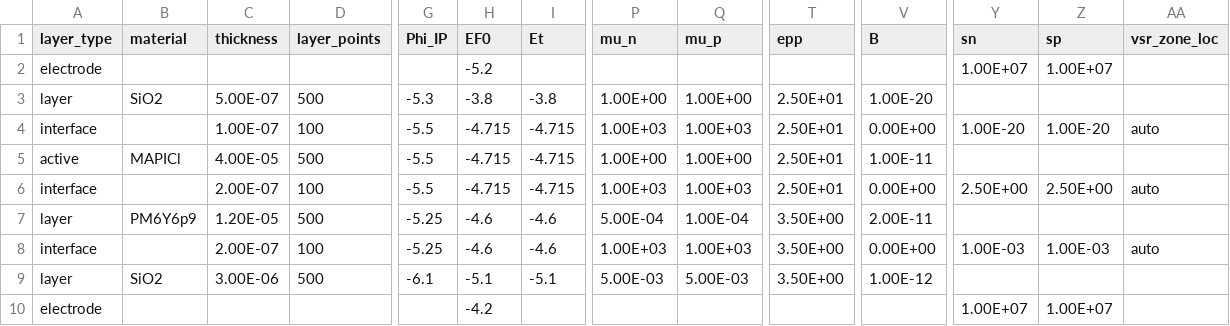
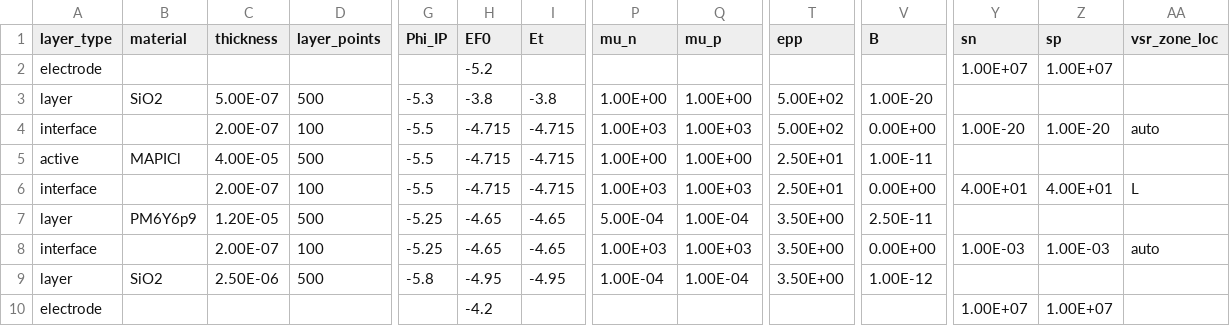
Before and after one commit to lucy-hart/Driftfusion, a CSV file: Input_files/SAM_MAFACsPbIBr_PM6Y6.csv, drawn as a sheet; only a part is shown, gaps mark what is left out; the diff names each change by its address in the sheet, - before the commit and + after, or states it on an @@ line.

```diff
--- a/Input_files/SAM_MAFACsPbIBr_PM6Y6.csv
+++ b/Input_files/SAM_MAFACsPbIBr_PM6Y6.csv
-T3:T4 (epp): 2.50E+01
+T3:T4 (epp): 5.00E+02
-C4 (thickness): 1.00E-07
+C4 (thickness): 2.00E-07
-Y6 (sn): 2.50E+00
+Y6 (sn): 4.00E+01
-Z6 (sp): 2.50E+00
+Z6 (sp): 4.00E+01
-AA6 (vsr_zone_loc): auto
+AA6 (vsr_zone_loc): L
-H7:H8 (EF0): -4.6
+H7:H8 (EF0): -4.65
-I7:I8 (Et): -4.6
+I7:I8 (Et): -4.65
-V7 (B): 2.00E-11
+V7 (B): 2.50E-11
-C9 (thickness): 3.00E-06
+C9 (thickness): 2.50E-06
-G9 (Phi_IP): -6.1
+G9 (Phi_IP): -5.8
-H9 (EF0): -5.1
+H9 (EF0): -4.95
-I9 (Et): -5.1
+I9 (Et): -4.95
-P9 (mu_n): 5.00E-03
+P9 (mu_n): 1.00E-04
-Q9 (mu_p): 5.00E-03
+Q9 (mu_p): 1.00E-04
```
Also changed, not shown: 17 other files.
